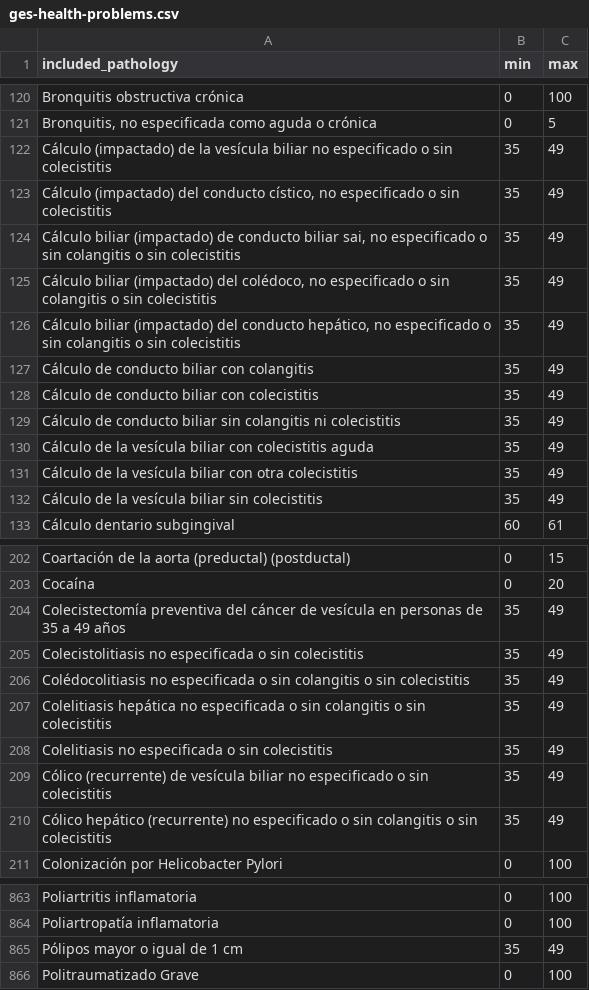
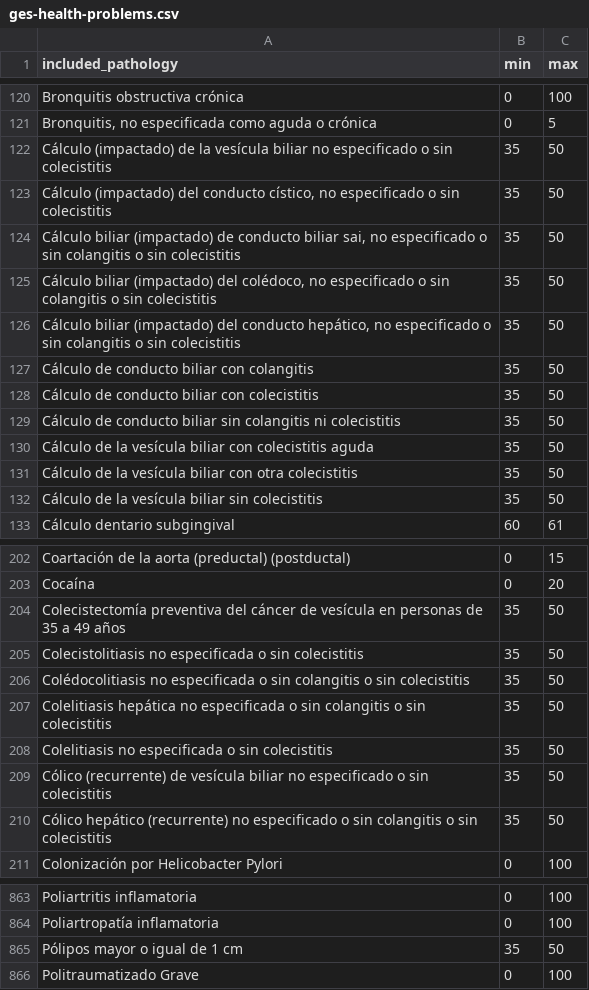
Before and after one commit to jorgeperezrojas/NLPGES, a CSV file: ges_synthetic_data/ges-health-problems.csv, drawn as a sheet; only a part is shown, gaps mark what is left out.

Commit message:
arreglado intervalo de 35 a 49 años

```diff
--- a/ges_synthetic_data/ges-health-problems.csv
+++ b/ges_synthetic_data/ges-health-problems.csv
@@ -121,13 +121,13 @@ Bronquitis obstructiva crónica,0,100
 "Bronquitis, no especificada como aguda o crónica",0,5
-Cálculo (impactado) de la vesícula biliar no especificado o sin colecistitis,35,49
-"Cálculo (impactado) del conducto cístico, no especificado o sin colecistitis",35,49
-"Cálculo biliar (impactado) de conducto biliar sai, no especificado o sin colangitis o sin colecistitis",35,49
-"Cálculo biliar (impactado) del colédoco, no especificado o sin colangitis o sin colecistitis",35,49
-"Cálculo biliar (impactado) del conducto hepático, no especificado o sin colangitis o sin colecistitis",35,49
-Cálculo de conducto biliar con colangitis,35,49
-Cálculo de conducto biliar con colecistitis,35,49
-Cálculo de conducto biliar sin colangitis ni colecistitis,35,49
-Cálculo de la vesícula biliar con colecistitis aguda,35,49
-Cálculo de la vesícula biliar con otra colecistitis,35,49
-Cálculo de la vesícula biliar sin colecistitis,35,49
+Cálculo (impactado) de la vesícula biliar no especificado o sin colecistitis,35,50
+"Cálculo (impactado) del conducto cístico, no especificado o sin colecistitis",35,50
+"Cálculo biliar (impactado) de conducto biliar sai, no especificado o sin colangitis o sin colecistitis",35,50
+"Cálculo biliar (impactado) del colédoco, no especificado o sin colangitis o sin colecistitis",35,50
+"Cálculo biliar (impactado) del conducto hepático, no especificado o sin colangitis o sin colecistitis",35,50
+Cálculo de conducto biliar con colangitis,35,50
+Cálculo de conducto biliar con colecistitis,35,50
+Cálculo de conducto biliar sin colangitis ni colecistitis,35,50
+Cálculo de la vesícula biliar con colecistitis aguda,35,50
+Cálculo de la vesícula biliar con otra colecistitis,35,50
+Cálculo de la vesícula biliar sin colecistitis,35,50
 Cálculo dentario subgingival,60,61
@@ -203,9 +203,9 @@ Coartación de la aorta (preductal) (postductal),0,15
 Cocaína,0,20
-Colecistectomía preventiva del cáncer de vesícula en personas de 35 a 49 años,35,49
-Colecistolitiasis no especificada o sin colecistitis,35,49
-Colédocolitiasis no especificada o sin colangitis o sin colecistitis,35,49
-Colelitiasis hepática no especificada o sin colangitis o sin colecistitis,35,49
-Colelitiasis no especificada o sin colecistitis,35,49
-Cólico (recurrente) de vesícula biliar no especificado o sin colecistitis,35,49
-Cólico hepático (recurrente) no especificado o sin colangitis o sin colecistitis,35,49
+Colecistectomía preventiva del cáncer de vesícula en personas de 35 a 49 años,35,50
+Colecistolitiasis no especificada o sin colecistitis,35,50
+Colédocolitiasis no especificada o sin colangitis o sin colecistitis,35,50
+Colelitiasis hepática no especificada o sin colangitis o sin colecistitis,35,50
+Colelitiasis no especificada o sin colecistitis,35,50
+Cólico (recurrente) de vesícula biliar no especificado o sin colecistitis,35,50
+Cólico hepático (recurrente) no especificado o sin colangitis o sin colecistitis,35,50
 Colonización por Helicobacter Pylori,0,100
@@ -864,3 +864,3 @@ Poliartritis inflamatoria,0,100
 Poliartropatía inflamatoria,0,100
-Pólipos mayor o igual de 1 cm,35,49
+Pólipos mayor o igual de 1 cm,35,50
 Politraumatizado Grave,0,100
```
